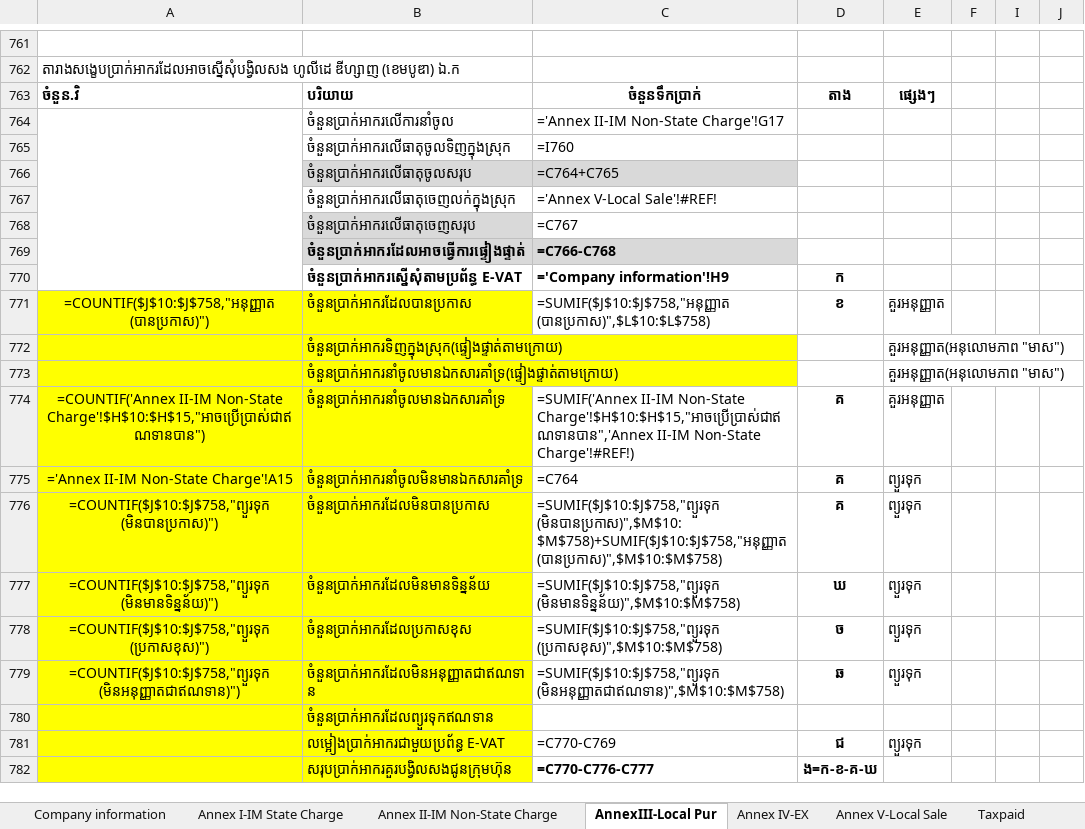
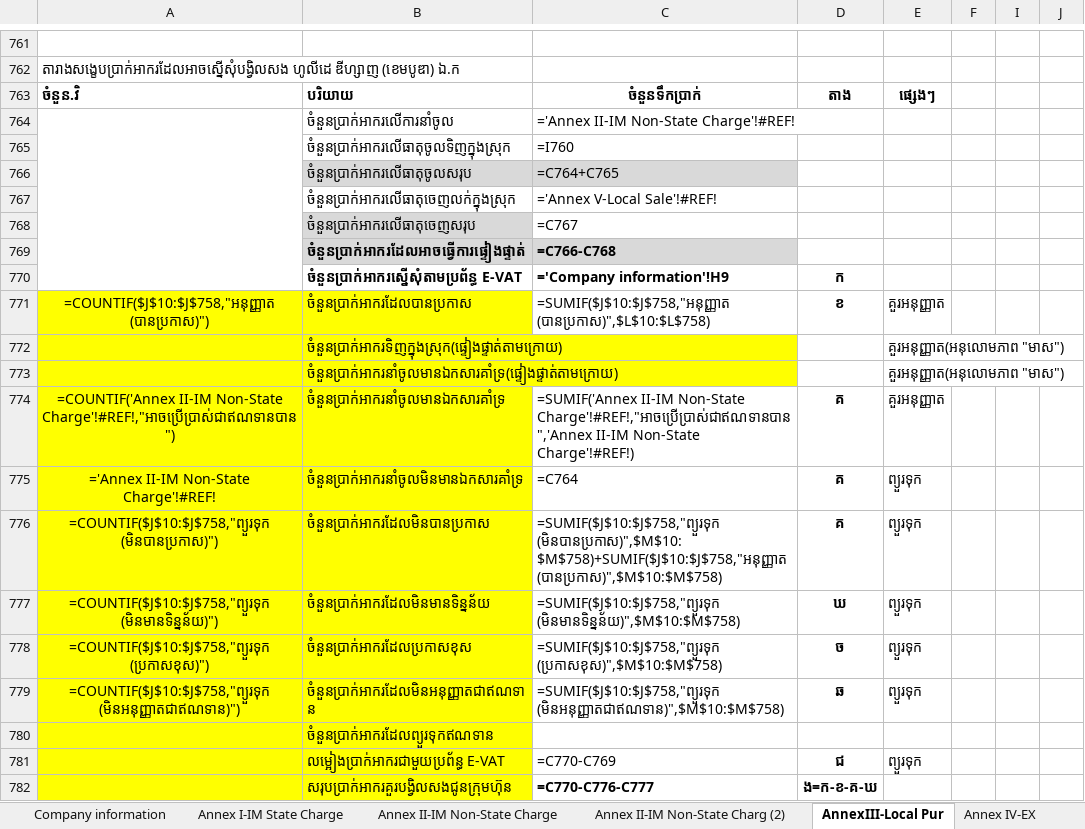
Before and after one commit to Sophara-Rith/Q.Worker, an Excel workbook: reports/FullReport_OVATR7984651326541.xlsx, sheet AnnexIII-Local Pur, drawn as a sheet; only a part is shown, gaps mark what is left out; values as stored, in another font and other column widths than the file's, no borders; formulas without a stored value are shown as written; conditional formats not drawn; the diff names each change by its address in the sheet, - before the commit and + after, or states it on an @@ line.

Commit message:
Add Annex II report.

```diff
--- a/reports/FullReport_OVATR7984651326541.xlsx (sheet AnnexIII-Local Pur)
+++ b/reports/FullReport_OVATR7984651326541.xlsx (sheet AnnexIII-Local Pur)
+sheet tab: Annex II-IM Non-State Charg (2)
-C764: ='Annex II-IM Non-State Charge'!G17
+C764: ='Annex II-IM Non-State Charge'!#REF!
-A774: …II-IM Non-State Charge'!$H$10:$H$15,"អាចប្រើប្រាស់ជាឥណទានបាន")
+A774: …II-IM Non-State Charge'!#REF!,"អាចប្រើប្រាស់ជាឥណទានបាន")
-C774: …II-IM Non-State Charge'!$H$10:$H$15,"អាចប្រើប្រាស់ជាឥណទានបាន",'Annex II-IM Non-State…
+C774: …II-IM Non-State Charge'!#REF!,"អាចប្រើប្រាស់ជាឥណទានបាន",'Annex II-IM Non-State…
-A775: ='Annex II-IM Non-State Charge'!A15
+A775: ='Annex II-IM Non-State Charge'!#REF!
```
Also changed, not shown: sheet Annex II-IM Non-State Charge, hidden cells, templates/Sample-Excel_Report.xlsx, 4 other files.
